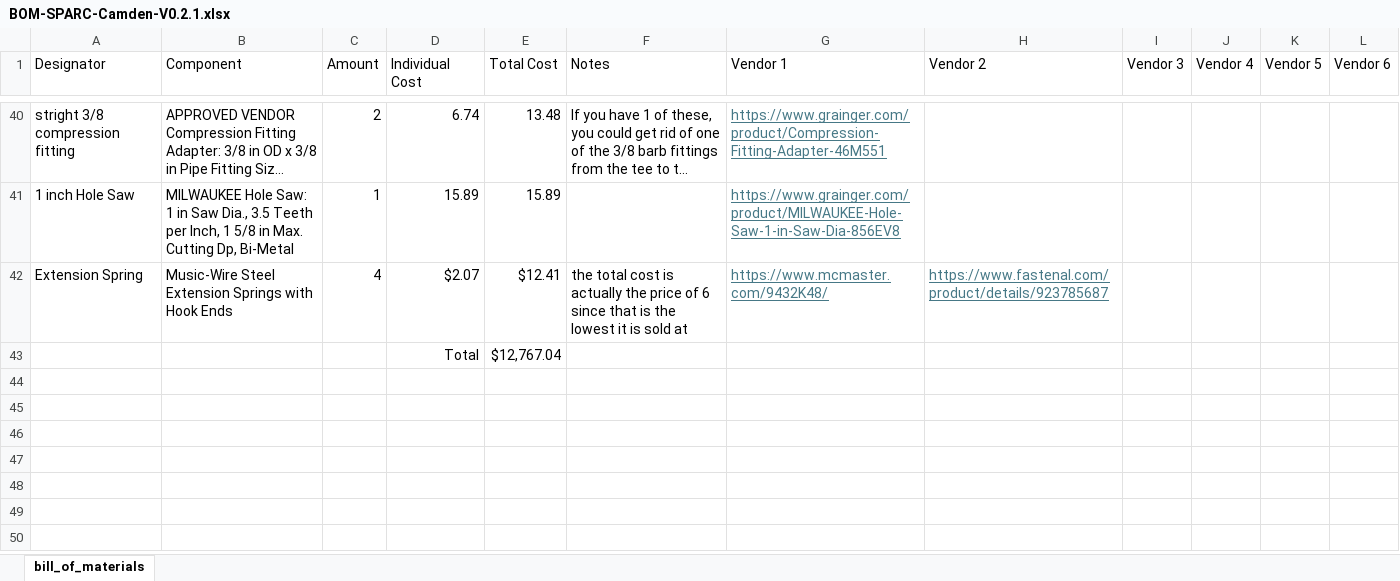
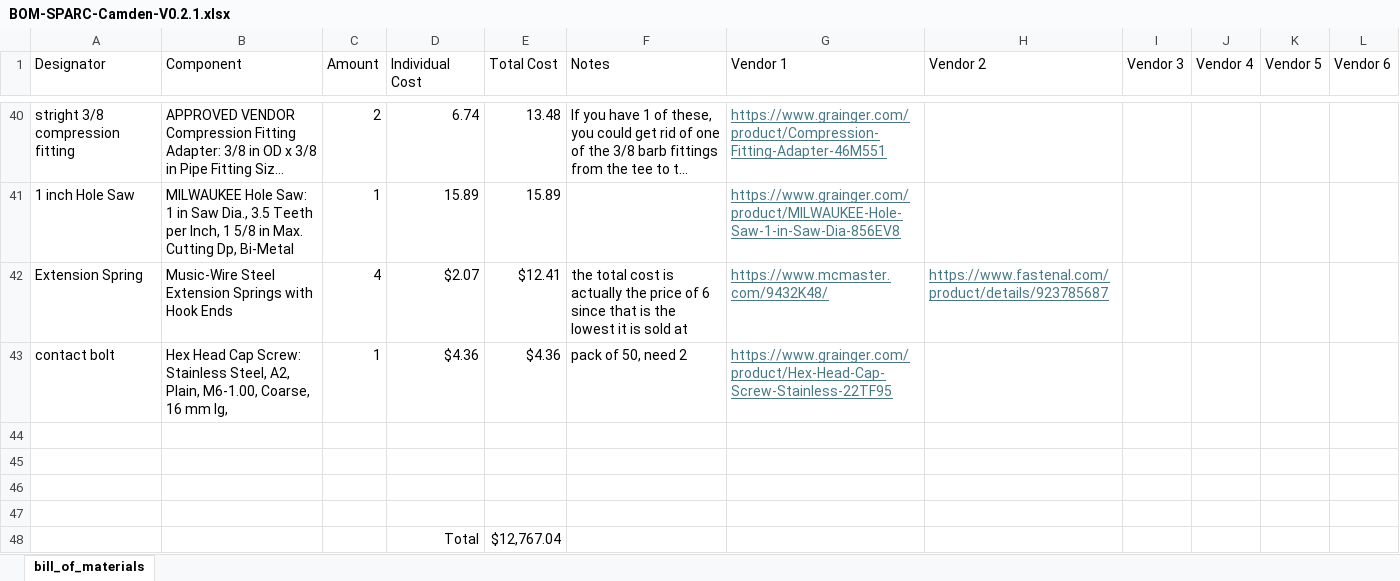
Before and after one commit to ARTS-Laboratory/Smart-Pack-for-Advanced-Research-and-Control, an Excel workbook: variations/Camden/V0.2.1/BOM-SPARC-Camden-V0.2.1.xlsx, sheet bill_of_materials, drawn as a sheet; only a part is shown, gaps mark what is left out; long unchanged cells end in …; values as stored, in another font and other column widths than the file's, no borders; the diff names each change by its address in the sheet, - before the commit and + after, or states it on an @@ line.

Commit message:
Update BOM-SPARC-Camden-V0.2.1.xlsx

```diff
--- a/variations/Camden/V0.2.1/BOM-SPARC-Camden-V0.2.1.xlsx (sheet bill_of_materials)
+++ b/variations/Camden/V0.2.1/BOM-SPARC-Camden-V0.2.1.xlsx (sheet bill_of_materials)
+row 43: contact bolt | Hex Head Cap Screw: Stainless Steel, A2, Plain, M6-1.00, Coarse, 16 mm lg, | 1 | $4.36 | $4.36 | pack of 50, need 2 | https://www.grainger.com/product/Hex-Head-Cap-Screw-Stainless-22TF95
+row 44: (empty)
+row 45: (empty)
+row 46: (empty)
+row 47: (empty)
```
